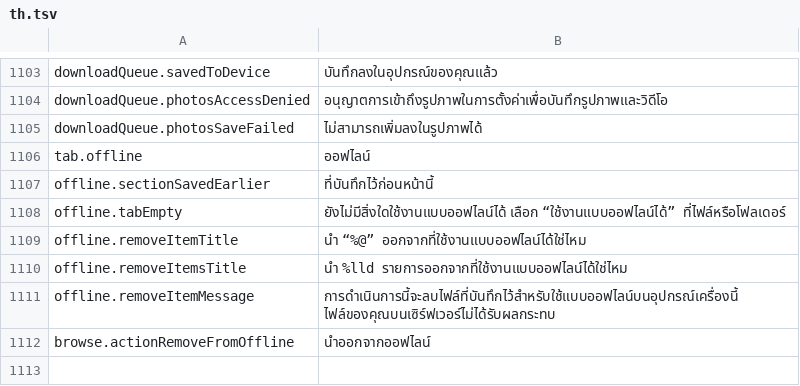
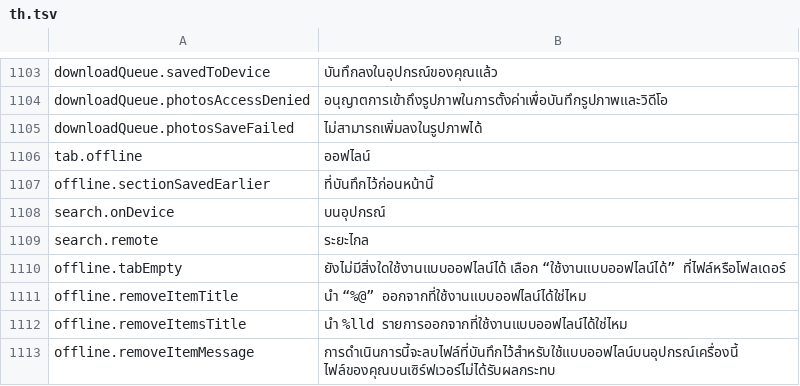
Before and after one commit to PhillipMaizza/NextExplorer-iOS, a TSV file: Packages/Localization/translations/th.tsv, drawn as a sheet; only a part is shown, gaps mark what is left out; the shorter side is filled out with more unchanged rows; the diff names each change by its address in the sheet, - before the commit and + after, or states it on an @@ line.

Commit message:
NXTIOS-0124: search shows what is on this device first, and finds pinned files offline
- Results kept on the device (pinned, below a pinned folder, or with a kept copy) head the
  list under "On device", the rest follow under "Remote": Browse list and grid, the Mac
  search table and Favorites; one plain list when nothing is kept
- Offline search also starts at every pinned item, so files in a pinned folder are found even
  when the folders above it were never saved
- The Offline section on the Mac adds no toolbar; its table sorts from the headers
- Unit and UI tests on iPhone and Mac, including search without a connection

```diff
--- a/Packages/Localization/translations/th.tsv
+++ b/Packages/Localization/translations/th.tsv
+row 1108: search.onDevice | บนอุปกรณ์
+row 1109: search.remote | ระยะไกล
```
Also changed, not shown: Packages/Localization/translations/el.tsv, Packages/Localization/translations/hi.tsv, 48 other files.
